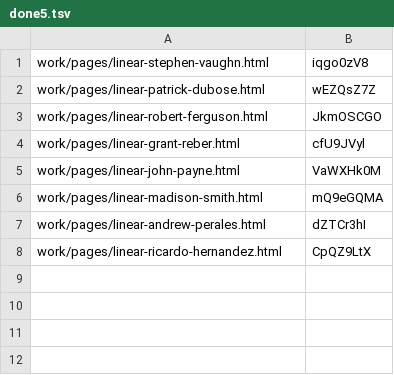
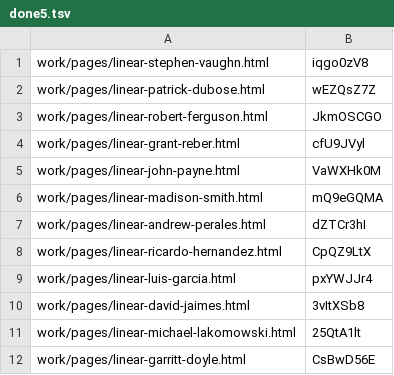
Before and after one commit to josephdittmanappraiser-ai/contractorupdates, a TSV file: work/publish/done5.tsv, drawn as a sheet; the diff names each change by its address in the sheet, - before the commit and + after, or states it on an @@ line.

```diff
--- a/work/publish/done5.tsv
+++ b/work/publish/done5.tsv
+row 9: work/pages/linear-luis-garcia.html | pxYWJJr4
+row 10: work/pages/linear-david-jaimes.html | 3vItXSb8
+row 11: work/pages/linear-michael-lakomowski.html | 25QtA1lt
+row 12: work/pages/linear-garritt-doyle.html | CsBwD56E
```
Also changed, not shown: 6 other files.
